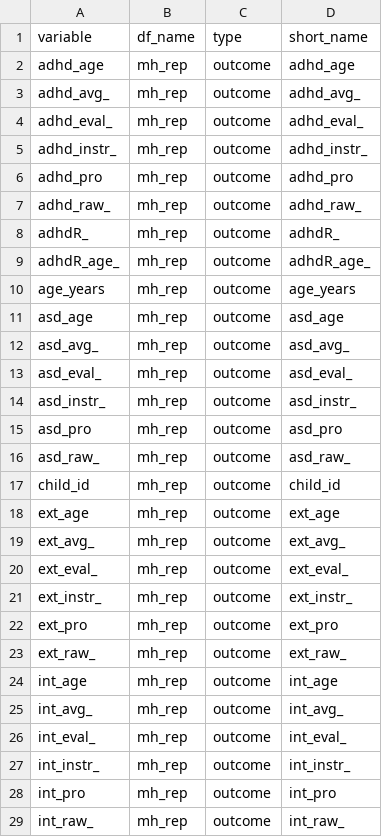
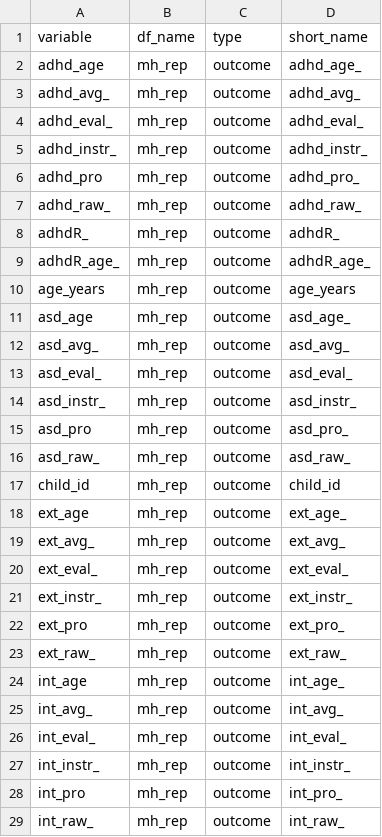
Before and after one commit to lifecycle-project/exp-mh, a CSV file: reference/var-ref.csv, drawn as a sheet; only a part is shown; the diff covers the shown part only.

Commit message:
corrected variable mistake

```diff
--- a/reference/var-ref.csv
+++ b/reference/var-ref.csv
@@ -1,3 +1,3 @@
 variable,df_name,type,short_name
-adhd_age,mh_rep,outcome,adhd_age
+adhd_age,mh_rep,outcome,adhd_age_
 adhd_avg_,mh_rep,outcome,adhd_avg_
@@ -5,3 +5,3 @@ adhd_eval_,mh_rep,outcome,adhd_eval_
 adhd_instr_,mh_rep,outcome,adhd_instr_
-adhd_pro,mh_rep,outcome,adhd_pro
+adhd_pro,mh_rep,outcome,adhd_pro_
 adhd_raw_,mh_rep,outcome,adhd_raw_
@@ -10,3 +10,3 @@ adhdR_age_,mh_rep,outcome,adhdR_age_
 age_years,mh_rep,outcome,age_years
-asd_age,mh_rep,outcome,asd_age
+asd_age,mh_rep,outcome,asd_age_
 asd_avg_,mh_rep,outcome,asd_avg_
@@ -14,6 +14,6 @@ asd_eval_,mh_rep,outcome,asd_eval_
 asd_instr_,mh_rep,outcome,asd_instr_
-asd_pro,mh_rep,outcome,asd_pro
+asd_pro,mh_rep,outcome,asd_pro_
 asd_raw_,mh_rep,outcome,asd_raw_
 child_id,mh_rep,outcome,child_id
-ext_age,mh_rep,outcome,ext_age
+ext_age,mh_rep,outcome,ext_age_
 ext_avg_,mh_rep,outcome,ext_avg_
@@ -21,5 +21,5 @@ ext_eval_,mh_rep,outcome,ext_eval_
 ext_instr_,mh_rep,outcome,ext_instr_
-ext_pro,mh_rep,outcome,ext_pro
+ext_pro,mh_rep,outcome,ext_pro_
 ext_raw_,mh_rep,outcome,ext_raw_
-int_age,mh_rep,outcome,int_age
+int_age,mh_rep,outcome,int_age_
 int_avg_,mh_rep,outcome,int_avg_
@@ -27,3 +27,3 @@ int_eval_,mh_rep,outcome,int_eval_
 int_instr_,mh_rep,outcome,int_instr_
-int_pro,mh_rep,outcome,int_pro
+int_pro,mh_rep,outcome,int_pro_
 int_raw_,mh_rep,outcome,int_raw_
```
Also changed, not shown: 10 edited cells elsewhere in this file.
